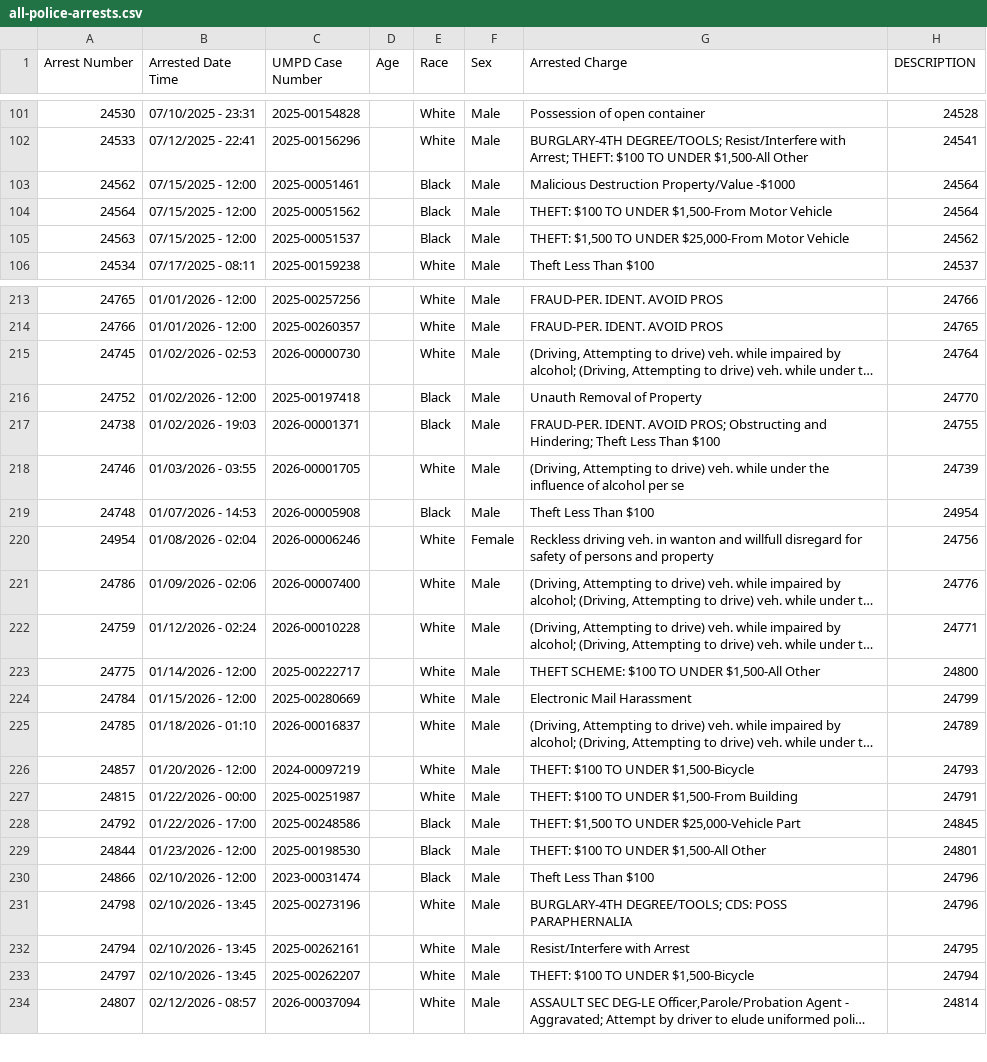
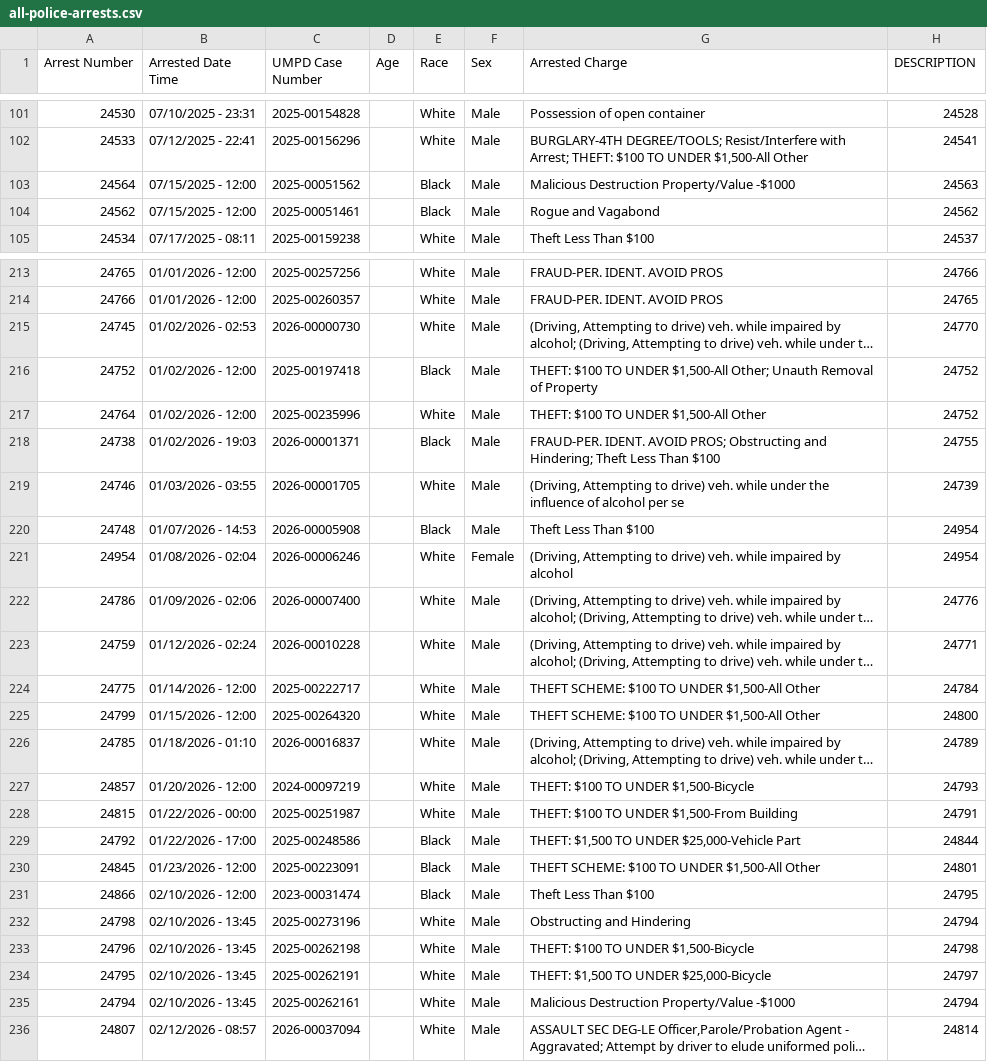
Before and after one commit to dwillis/umpd-logs, a CSV file: data/all-police-arrests.csv, drawn as a sheet; only a part is shown, gaps mark what is left out; long unchanged cells end in …; removed rows and columns are numbered as before the commit, all else as after; the diff covers the shown part only; the diff names each change by its address in the sheet, - before the commit and + after, or states it on an @@ line.

```diff
--- a/data/all-police-arrests.csv
+++ b/data/all-police-arrests.csv
-row 103: 24562 | 07/15/2025 - 12:00 | 2025-00051461 |  | Black | Male | Malicious Destruction Property/Value -$1000 | 24564
-G103 (Arrested Charge): THEFT: $100 TO UNDER $1,500-From Motor Vehicle
+G103 (Arrested Charge): Malicious Destruction Property/Value -$1000
-H103 (DESCRIPTION): 24564
+H103 (DESCRIPTION): 24563
-A104 (Arrest Number): 24563
+A104 (Arrest Number): 24562
-C104 (UMPD Case Number): 2025-00051537
+C104 (UMPD Case Number): 2025-00051461
-G104 (Arrested Charge): THEFT: $1,500 TO UNDER $25,000-From Motor Vehicle
+G104 (Arrested Charge): Rogue and Vagabond
-H215 (DESCRIPTION): 24764
+H215 (DESCRIPTION): 24770
-G216 (Arrested Charge): Unauth Removal…
+G216 (Arrested Charge): THEFT: $100 TO UNDER $1,500-All Other; Unauth Removal…
-H216 (DESCRIPTION): 24770
+H216 (DESCRIPTION): 24752
@@ row 364 moved to row 217: 24764 @@
-G221 (Arrested Charge): Reckless driving veh. in wanton and willfull disregard for safety of persons and property
+G221 (Arrested Charge): (Driving, Attempting to drive) veh. while impaired by alcohol
-H221 (DESCRIPTION): 24756
+H221 (DESCRIPTION): 24954
-H224 (DESCRIPTION): 24800
+H224 (DESCRIPTION): 24784
@@ row 224 moved to row 360: 24784 @@
@@ row 357 moved to row 225: 24799 @@
-H229 (DESCRIPTION): 24845
+H229 (DESCRIPTION): 24844
@@ row 229 moved to row 361: 24844 @@
@@ row 365 moved to row 230: 24845 @@
-H231 (DESCRIPTION): 24796
+H231 (DESCRIPTION): 24795
-G232 (Arrested Charge): BURGLARY-4TH DEGREE/TOOLS; CDS: POSS PARAPHERNALIA
+G232 (Arrested Charge): Obstructing and Hindering
-H232 (DESCRIPTION): 24796
+H232 (DESCRIPTION): 24794
@@ row 360 moved to row 233: 24796 @@
@@ row 366 moved to row 234: 24795 @@
-G235 (Arrested Charge): Resist/Interfere with Arrest
+G235 (Arrested Charge): Malicious Destruction Property/Value -$1000
-H235 (DESCRIPTION): 24795
+H235 (DESCRIPTION): 24794
@@ row 233 moved to row 362: 24797 @@
```
Also changed, not shown: 7 added rows, 4 removed rows, 24 moved rows and 20 edited cells elsewhere in this file, 2 other files.
